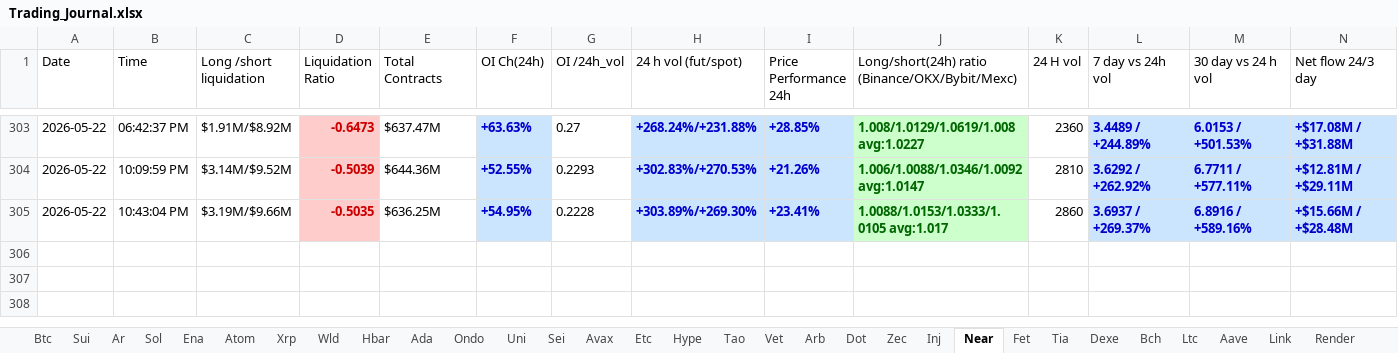
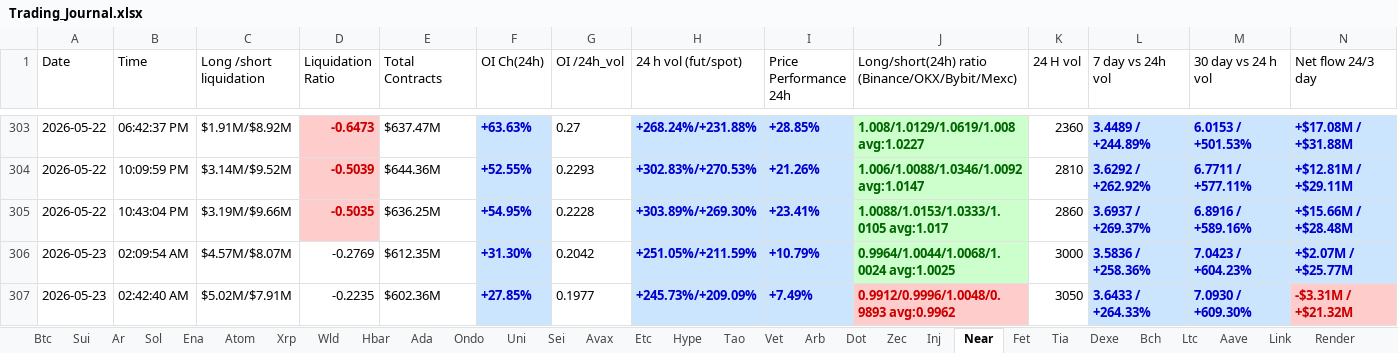
Before and after one commit to nooralam112358/coinglass-collector, an Excel workbook: Trading_Journal.xlsx, sheet Near, drawn as a sheet; only a part is shown, gaps mark what is left out; values as stored, in another font and other column widths than the file's, no borders; the diff names each change by its address in the sheet, - before the commit and + after, or states it on an @@ line.

```diff
--- a/Trading_Journal.xlsx (sheet Near)
+++ b/Trading_Journal.xlsx (sheet Near)
+row 306: 2026-05-23 | 02:09:54 AM | $4.57M/$8.07M | -0.2769 | $612.35M | +31.30% | 0.2042 | +251.05%/+211.59% | +10.79% | 0.9964/1.0044/1.0068/1.0024 avg:1.0025 | 3000 | 3.5836 / +258.36% | 7.0423 / +604.23% | +$2.07M / +$25.77M
+row 307: 2026-05-23 | 02:42:40 AM | $5.02M/$7.91M | -0.2235 | $602.36M | +27.85% | 0.1977 | +245.73%/+209.09% | +7.49% | 0.9912/0.9996/1.0048/0.9893 avg:0.9962 | 3050 | 3.6433 / +264.33% | 7.0930 / +609.30% | -$3.31M / +$21.32M
```
Also changed, not shown: sheet Dot, sheet Bch, sheet Hype, sheet Uni, sheet Bnb, sheet Fet, 25 more sheets.
